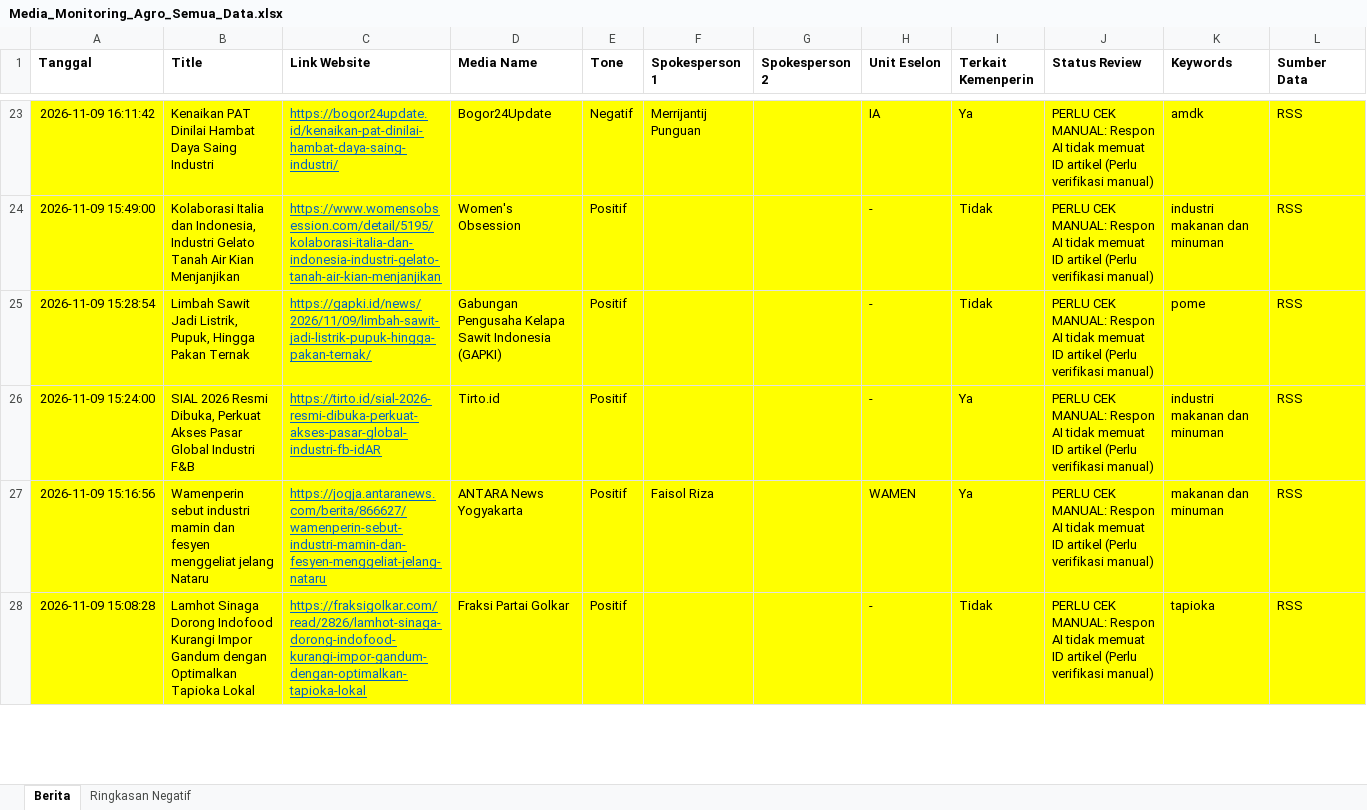
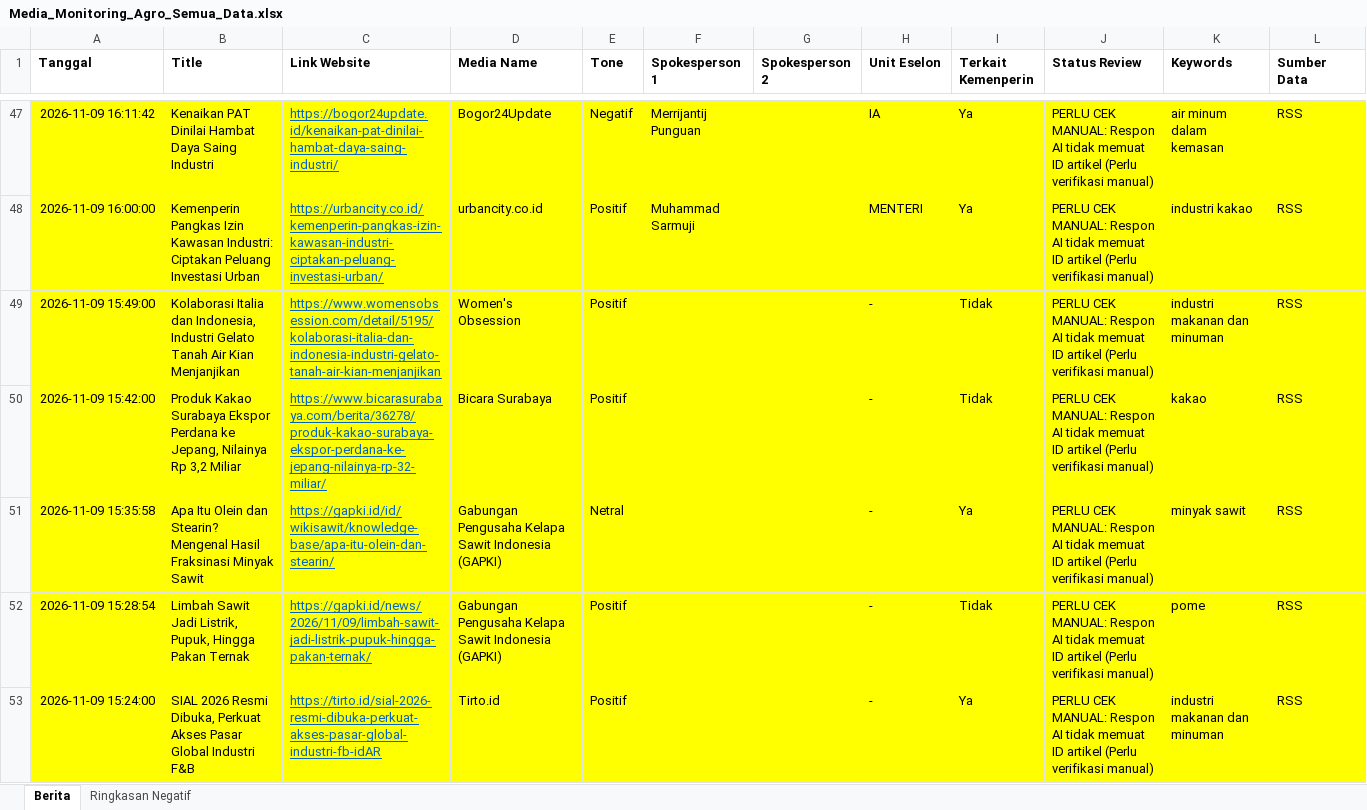
Before and after one commit to rizkyrachma/scraping-artikel-news, an Excel workbook: web/public/files/Media_Monitoring_Agro_Semua_Data.xlsx, sheet Berita, drawn as a sheet; only a part is shown, gaps mark what is left out; the shorter side is filled out with more unchanged rows; values as stored, in another font and other column widths than the file's, no borders; addresses are those after the commit; the diff covers the shown part only; the diff names each change by its address in the sheet, - before the commit and + after, or states it on an @@ line.

```diff
--- a/web/public/files/Media_Monitoring_Agro_Semua_Data.xlsx (sheet Berita)
+++ b/web/public/files/Media_Monitoring_Agro_Semua_Data.xlsx (sheet Berita)
-K47 (Keywords): amdk
+K47 (Keywords): air minum dalam kemasan
+row 48: 2026-11-09 16:00:00 | Kemenperin Pangkas Izin Kawasan Industri: Ciptakan Peluang Investasi Urban | https://urbancity.co.id/kemenperin-pangkas-izin-kawasan-industri-ciptakan-peluang-investasi-urban/ | urbancity.co.id | Positif | Muhammad Sarmuji |  | MENTERI | Ya | PERLU CEK MANUAL: Respon AI tidak memuat ID artikel (Perlu verifikasi manual) | industri kakao | RSS
+row 50: 2026-11-09 15:42:00 | Produk Kakao Surabaya Ekspor Perdana ke Jepang, Nilainya Rp 3,2 Miliar | https://www.bicarasurabaya.com/berita/36278/produk-kakao-surabaya-ekspor-perdana-ke-jepang-nilainya-rp-32-miliar/ | Bicara Surabaya | Positif |  |  | - | Tidak | PERLU CEK MANUAL: Respon AI tidak memuat ID artikel (Perlu verifikasi manual) | kakao | RSS
+row 51: 2026-11-09 15:35:58 | Apa Itu Olein dan Stearin? Mengenal Hasil Fraksinasi Minyak Sawit | https://gapki.id/id/wikisawit/knowledge-base/apa-itu-olein-dan-stearin/ | Gabungan Pengusaha Kelapa Sawit Indonesia (GAPKI) | Netral |  |  | - | Ya | PERLU CEK MANUAL: Respon AI tidak memuat ID artikel (Perlu verifikasi manual) | minyak sawit | RSS
```
Also changed, not shown: 51 added rows, 1 removed row, 118 moved rows and 5 edited cells elsewhere in this sheet, sheet Ringkasan Negatif, data_export/files/Media_Monitoring_Agro_2026-11-09.xlsx, data_export/files/Media_Monitoring_Agro_Semua_Data.xlsx, 7 other files.
